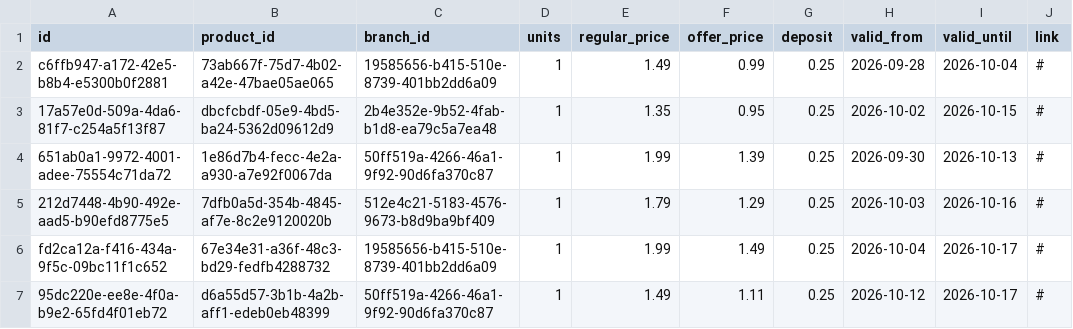
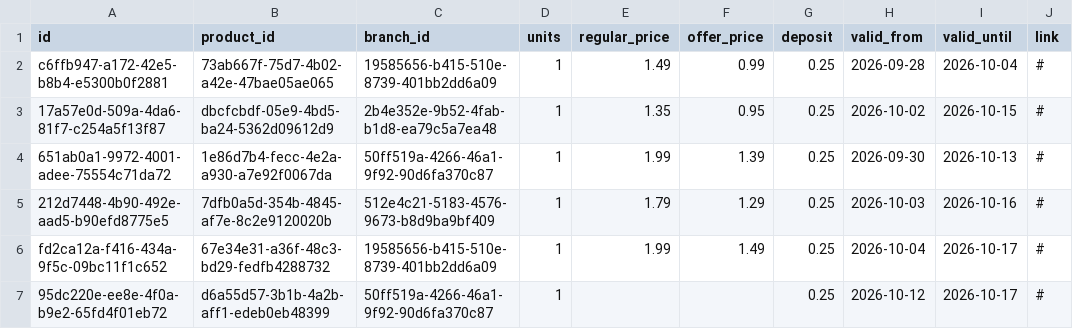
Before and after one commit to CanspotOrga/canspotapp, a CSV file: supabase/data/offers.csv, drawn as a sheet; only a part is shown; the diff names each change by its address in the sheet, - before the commit and + after, or states it on an @@ line.

```diff
--- a/supabase/data/offers.csv
+++ b/supabase/data/offers.csv
-E7 (regular_price): 1.49
+E7 (regular_price): (empty)
-F7 (offer_price): 1.11
+F7 (offer_price): (empty)
```
Also changed, not shown: 7 other files.
